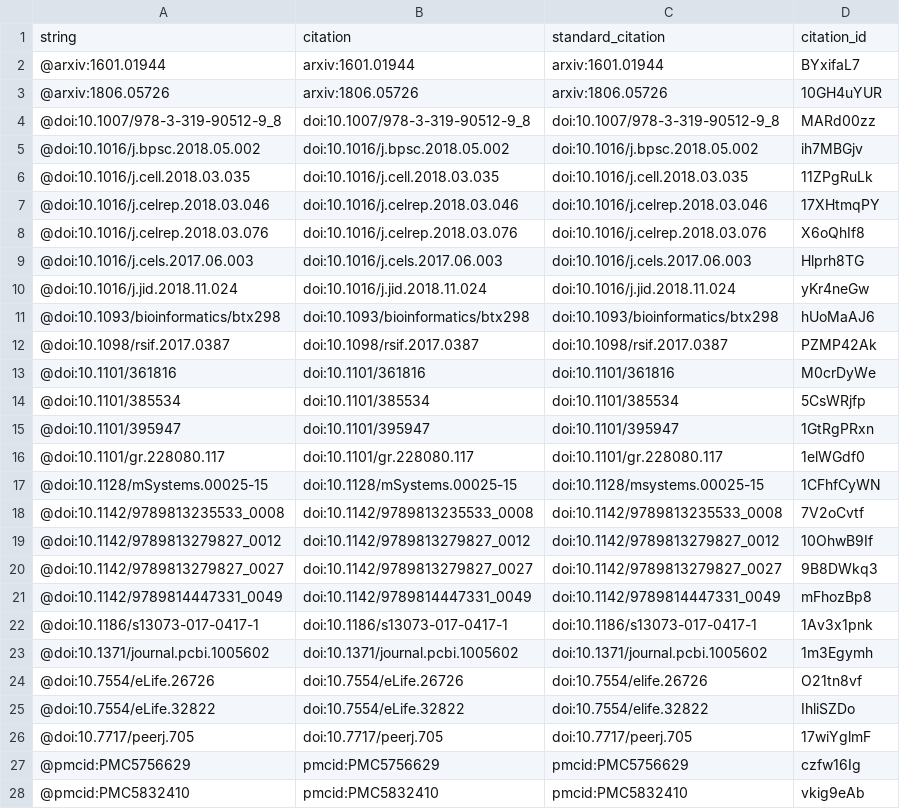
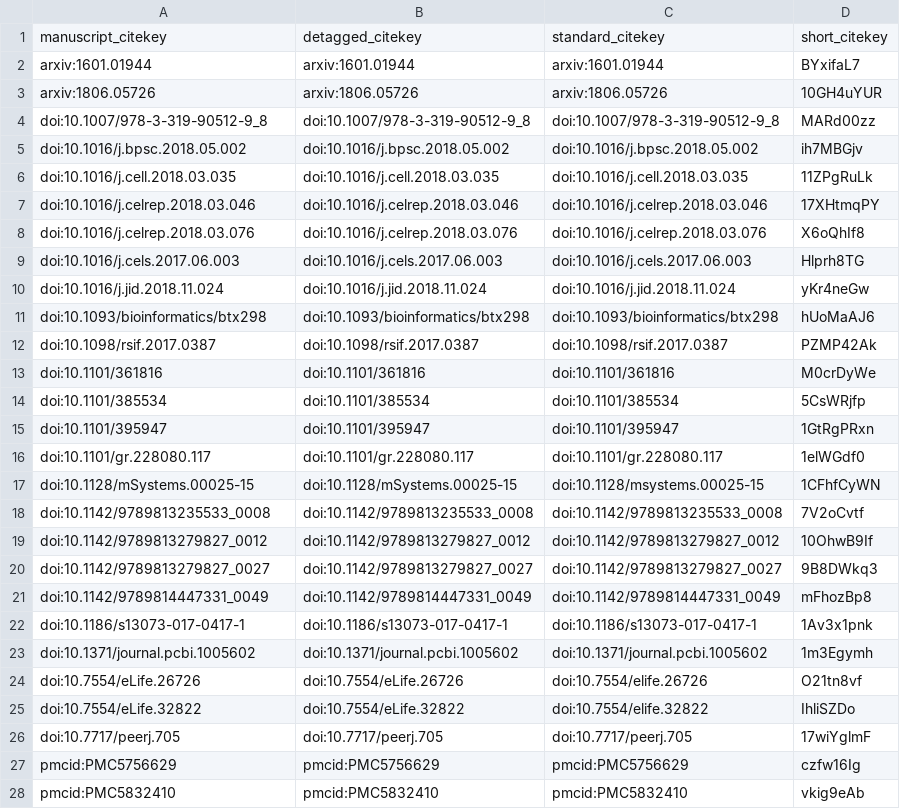
Before and after one commit to dhimmel/psb-manuscript, a TSV file: citations.tsv, drawn as a sheet; only a part is shown; the diff covers the shown part only.

Commit message:
Update rootstock on 2019-11-21 [ci skip]
This build is based on
https://github.com/dhimmel/psb-manuscript/commit/8d7e79dcf853c9f68f5315ded465f8017f1dc4a8.

This commit was created by the following Travis CI build and job:
https://travis-ci.com/dhimmel/psb-manuscript/builds/137643054
https://travis-ci.com/dhimmel/psb-manuscript/jobs/259179109

The full commit message that triggered this build is copied below:

Update rootstock on 2019-11-21

```diff
--- a/citations.tsv
+++ b/citations.tsv
@@ -1,28 +1,28 @@
-string	citation	standard_citation	citation_id
-@arxiv:1601.01944	arxiv:1601.01944	arxiv:1601.01944	BYxifaL7
-@arxiv:1806.05726	arxiv:1806.05726	arxiv:1806.05726	10GH4uYUR
-@doi:10.1007/978-3-319-90512-9_8	doi:10.1007/978-3-319-90512-9_8	doi:10.1007/978-3-319-90512-9_8	MARd00zz
-@doi:10.1016/j.bpsc.2018.05.002	doi:10.1016/j.bpsc.2018.05.002	doi:10.1016/j.bpsc.2018.05.002	ih7MBGjv
-@doi:10.1016/j.cell.2018.03.035	doi:10.1016/j.cell.2018.03.035	doi:10.1016/j.cell.2018.03.035	11ZPgRuLk
-@doi:10.1016/j.celrep.2018.03.046	doi:10.1016/j.celrep.2018.03.046	doi:10.1016/j.celrep.2018.03.046	17XHtmqPY
-@doi:10.1016/j.celrep.2018.03.076	doi:10.1016/j.celrep.2018.03.076	doi:10.1016/j.celrep.2018.03.076	X6oQhIf8
-@doi:10.1016/j.cels.2017.06.003	doi:10.1016/j.cels.2017.06.003	doi:10.1016/j.cels.2017.06.003	Hlprh8TG
-@doi:10.1016/j.jid.2018.11.024	doi:10.1016/j.jid.2018.11.024	doi:10.1016/j.jid.2018.11.024	yKr4neGw
-@doi:10.1093/bioinformatics/btx298	doi:10.1093/bioinformatics/btx298	doi:10.1093/bioinformatics/btx298	hUoMaAJ6
-@doi:10.1098/rsif.2017.0387	doi:10.1098/rsif.2017.0387	doi:10.1098/rsif.2017.0387	PZMP42Ak
-@doi:10.1101/361816	doi:10.1101/361816	doi:10.1101/361816	M0crDyWe
-@doi:10.1101/385534	doi:10.1101/385534	doi:10.1101/385534	5CsWRjfp
-@doi:10.1101/395947	doi:10.1101/395947	doi:10.1101/395947	1GtRgPRxn
-@doi:10.1101/gr.228080.117	doi:10.1101/gr.228080.117	doi:10.1101/gr.228080.117	1elWGdf0
-@doi:10.1128/mSystems.00025-15	doi:10.1128/mSystems.00025-15	doi:10.1128/msystems.00025-15	1CFhfCyWN
-@doi:10.1142/9789813235533_0008	doi:10.1142/9789813235533_0008	doi:10.1142/9789813235533_0008	7V2oCvtf
-@doi:10.1142/9789813279827_0012	doi:10.1142/9789813279827_0012	doi:10.1142/9789813279827_0012	10OhwB9If
-@doi:10.1142/9789813279827_0027	doi:10.1142/9789813279827_0027	doi:10.1142/9789813279827_0027	9B8DWkq3
-@doi:10.1142/9789814447331_0049	doi:10.1142/9789814447331_0049	doi:10.1142/9789814447331_0049	mFhozBp8
-@doi:10.1186/s13073-017-0417-1	doi:10.1186/s13073-017-0417-1	doi:10.1186/s13073-017-0417-1	1Av3x1pnk
-@doi:10.1371/journal.pcbi.1005602	doi:10.1371/journal.pcbi.1005602	doi:10.1371/journal.pcbi.1005602	1m3Egymh
-@doi:10.7554/eLife.26726	doi:10.7554/eLife.26726	doi:10.7554/elife.26726	O21tn8vf
-@doi:10.7554/eLife.32822	doi:10.7554/eLife.32822	doi:10.7554/elife.32822	IhliSZDo
-@doi:10.7717/peerj.705	doi:10.7717/peerj.705	doi:10.7717/peerj.705	17wiYglmF
-@pmcid:PMC5756629	pmcid:PMC5756629	pmcid:PMC5756629	czfw16Ig
-@pmcid:PMC5832410	pmcid:PMC5832410	pmcid:PMC5832410	vkig9eAb
+manuscript_citekey	detagged_citekey	standard_citekey	short_citekey
+arxiv:1601.01944	arxiv:1601.01944	arxiv:1601.01944	BYxifaL7
+arxiv:1806.05726	arxiv:1806.05726	arxiv:1806.05726	10GH4uYUR
+doi:10.1007/978-3-319-90512-9_8	doi:10.1007/978-3-319-90512-9_8	doi:10.1007/978-3-319-90512-9_8	MARd00zz
+doi:10.1016/j.bpsc.2018.05.002	doi:10.1016/j.bpsc.2018.05.002	doi:10.1016/j.bpsc.2018.05.002	ih7MBGjv
+doi:10.1016/j.cell.2018.03.035	doi:10.1016/j.cell.2018.03.035	doi:10.1016/j.cell.2018.03.035	11ZPgRuLk
+doi:10.1016/j.celrep.2018.03.046	doi:10.1016/j.celrep.2018.03.046	doi:10.1016/j.celrep.2018.03.046	17XHtmqPY
+doi:10.1016/j.celrep.2018.03.076	doi:10.1016/j.celrep.2018.03.076	doi:10.1016/j.celrep.2018.03.076	X6oQhIf8
+doi:10.1016/j.cels.2017.06.003	doi:10.1016/j.cels.2017.06.003	doi:10.1016/j.cels.2017.06.003	Hlprh8TG
+doi:10.1016/j.jid.2018.11.024	doi:10.1016/j.jid.2018.11.024	doi:10.1016/j.jid.2018.11.024	yKr4neGw
+doi:10.1093/bioinformatics/btx298	doi:10.1093/bioinformatics/btx298	doi:10.1093/bioinformatics/btx298	hUoMaAJ6
+doi:10.1098/rsif.2017.0387	doi:10.1098/rsif.2017.0387	doi:10.1098/rsif.2017.0387	PZMP42Ak
+doi:10.1101/361816	doi:10.1101/361816	doi:10.1101/361816	M0crDyWe
+doi:10.1101/385534	doi:10.1101/385534	doi:10.1101/385534	5CsWRjfp
+doi:10.1101/395947	doi:10.1101/395947	doi:10.1101/395947	1GtRgPRxn
+doi:10.1101/gr.228080.117	doi:10.1101/gr.228080.117	doi:10.1101/gr.228080.117	1elWGdf0
+doi:10.1128/mSystems.00025-15	doi:10.1128/mSystems.00025-15	doi:10.1128/msystems.00025-15	1CFhfCyWN
+doi:10.1142/9789813235533_0008	doi:10.1142/9789813235533_0008	doi:10.1142/9789813235533_0008	7V2oCvtf
+doi:10.1142/9789813279827_0012	doi:10.1142/9789813279827_0012	doi:10.1142/9789813279827_0012	10OhwB9If
+doi:10.1142/9789813279827_0027	doi:10.1142/9789813279827_0027	doi:10.1142/9789813279827_0027	9B8DWkq3
+doi:10.1142/9789814447331_0049	doi:10.1142/9789814447331_0049	doi:10.1142/9789814447331_0049	mFhozBp8
+doi:10.1186/s13073-017-0417-1	doi:10.1186/s13073-017-0417-1	doi:10.1186/s13073-017-0417-1	1Av3x1pnk
+doi:10.1371/journal.pcbi.1005602	doi:10.1371/journal.pcbi.1005602	doi:10.1371/journal.pcbi.1005602	1m3Egymh
+doi:10.7554/eLife.26726	doi:10.7554/eLife.26726	doi:10.7554/elife.26726	O21tn8vf
+doi:10.7554/eLife.32822	doi:10.7554/eLife.32822	doi:10.7554/elife.32822	IhliSZDo
+doi:10.7717/peerj.705	doi:10.7717/peerj.705	doi:10.7717/peerj.705	17wiYglmF
+pmcid:PMC5756629	pmcid:PMC5756629	pmcid:PMC5756629	czfw16Ig
+pmcid:PMC5832410	pmcid:PMC5832410	pmcid:PMC5832410	vkig9eAb
```
Also changed, not shown: 12 edited cells elsewhere in this file, 5 other files.
